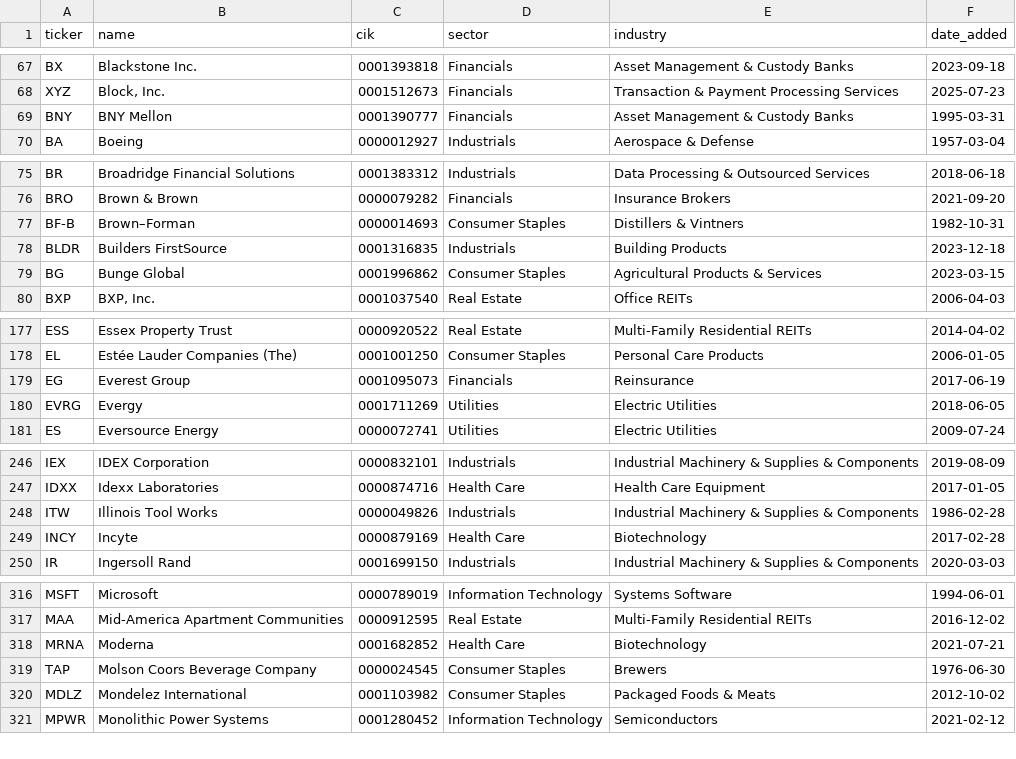
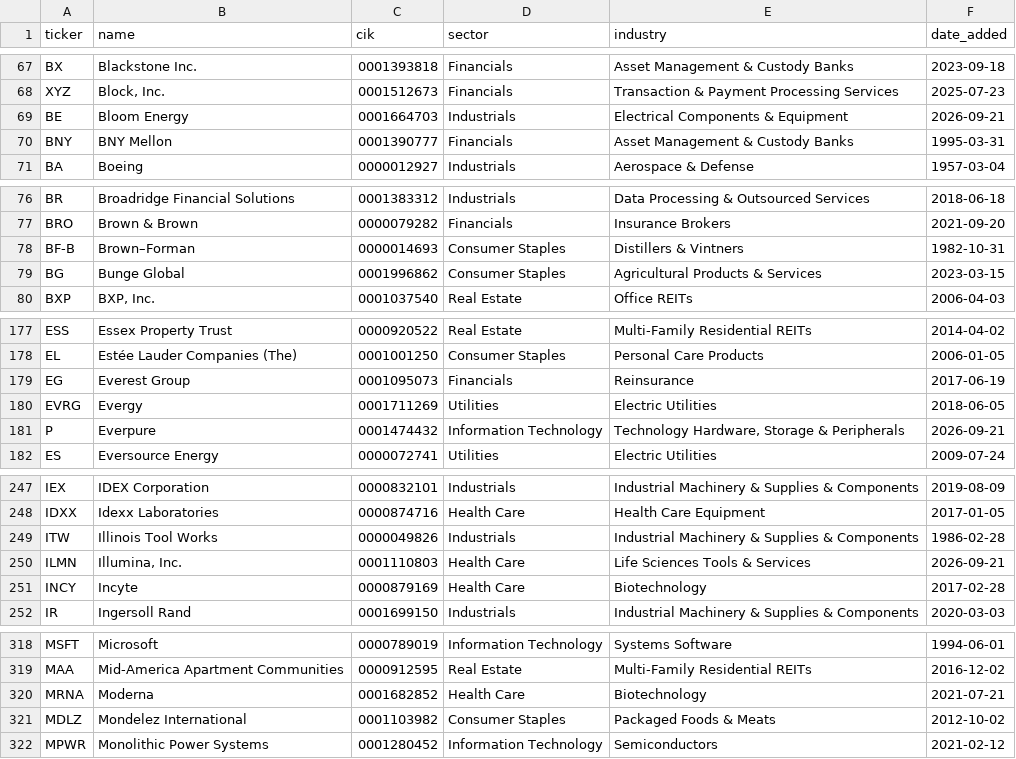
Before and after one commit to wspiccioli-max/bankruptcy-predictor, a CSV file: data/raw/sp500_list.csv, drawn as a sheet; only a part is shown, gaps mark what is left out; removed rows and columns are numbered as before the commit, all else as after; the diff covers the shown part only; the diff names each change by its address in the sheet, - before the commit and + after, or states it on an @@ line.

```diff
--- a/data/raw/sp500_list.csv
+++ b/data/raw/sp500_list.csv
+row 69: BE | Bloom Energy | 0001664703 | Industrials | Electrical Components & Equipment | 2026-09-21
-row 78: BLDR | Builders FirstSource | 0001316835 | Industrials | Building Products | 2023-12-18
+row 181: P | Everpure | 0001474432 | Information Technology | Technology Hardware, Storage & Peripherals | 2026-09-21
+row 250: ILMN | Illumina, Inc. | 0001110803 | Health Care | Life Sciences Tools & Services | 2026-09-21
-row 319: TAP | Molson Coors Beverage Company | 0000024545 | Consumer Staples | Brewers | 1976-06-30
```
Also changed, not shown: 1 removed row elsewhere in this file, data/processed/predictions.csv, data/processed/sp500_predictions.csv, 2 other files.
